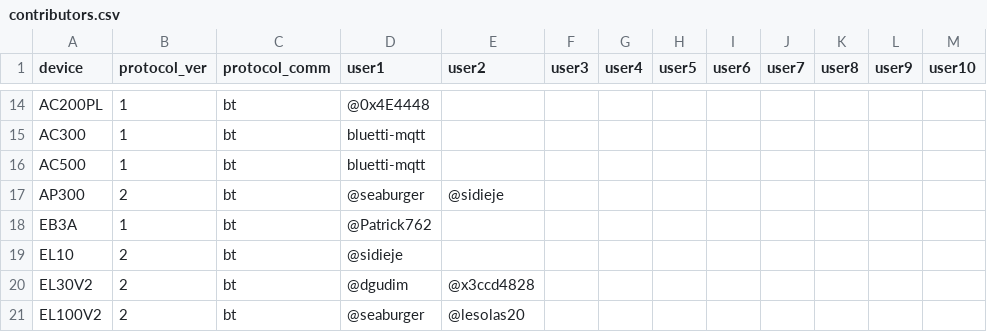
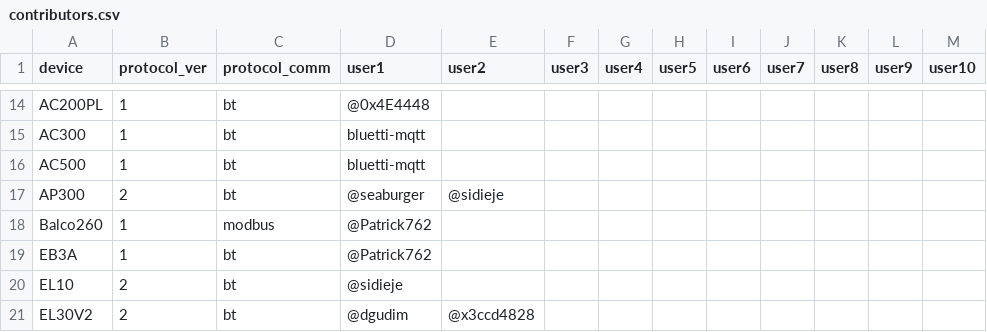
Before and after one commit to Patrick762/bluetti-registers, a CSV file: csv/contributors.csv, drawn as a sheet; only a part is shown, gaps mark what is left out; the shorter side is filled out with more unchanged rows; the diff names each change by its address in the sheet, - before the commit and + after, or states it on an @@ line.

```diff
--- a/csv/contributors.csv
+++ b/csv/contributors.csv
+row 18: Balco260 | 1 | modbus | @Patrick762
```
Also changed, not shown: csv/devices.csv.
